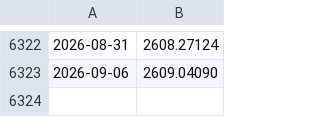
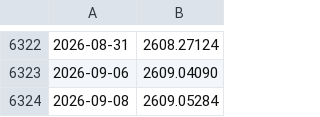
Before and after one commit to magic3007/daily-papers, a TSV file: papers/arxiv_seen_ids.tsv, drawn as a sheet; only a part is shown, gaps mark what is left out.

```diff
--- a/papers/arxiv_seen_ids.tsv
+++ b/papers/arxiv_seen_ids.tsv
@@ -6323 +6323,2 @@
 2026-09-06	2609.04090
+2026-09-08	2609.05284
```
Also changed, not shown: 2 other files.
